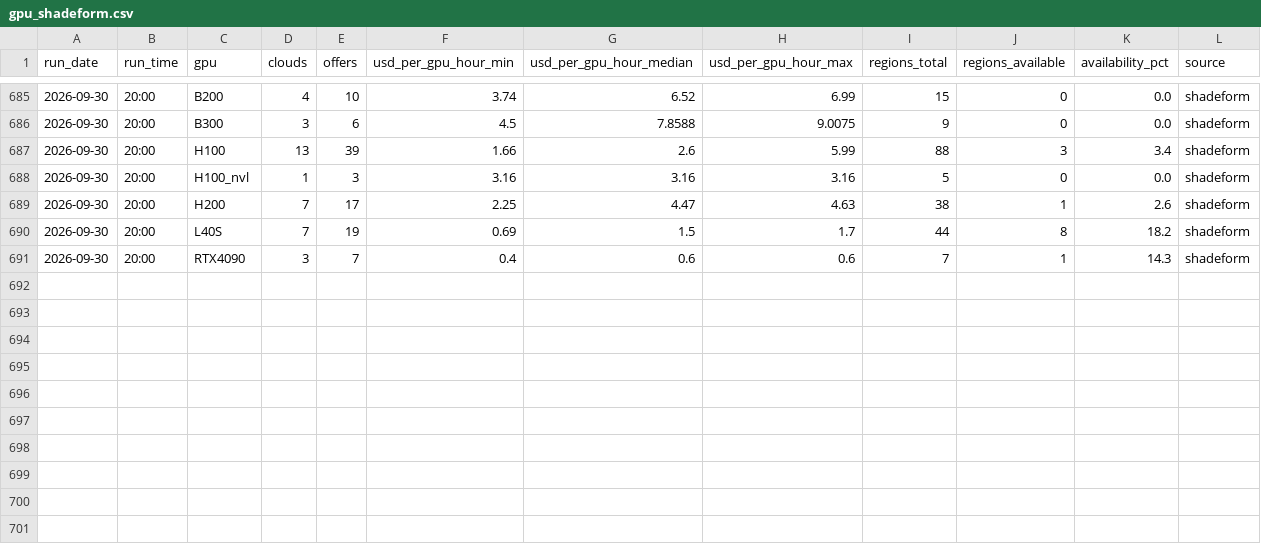
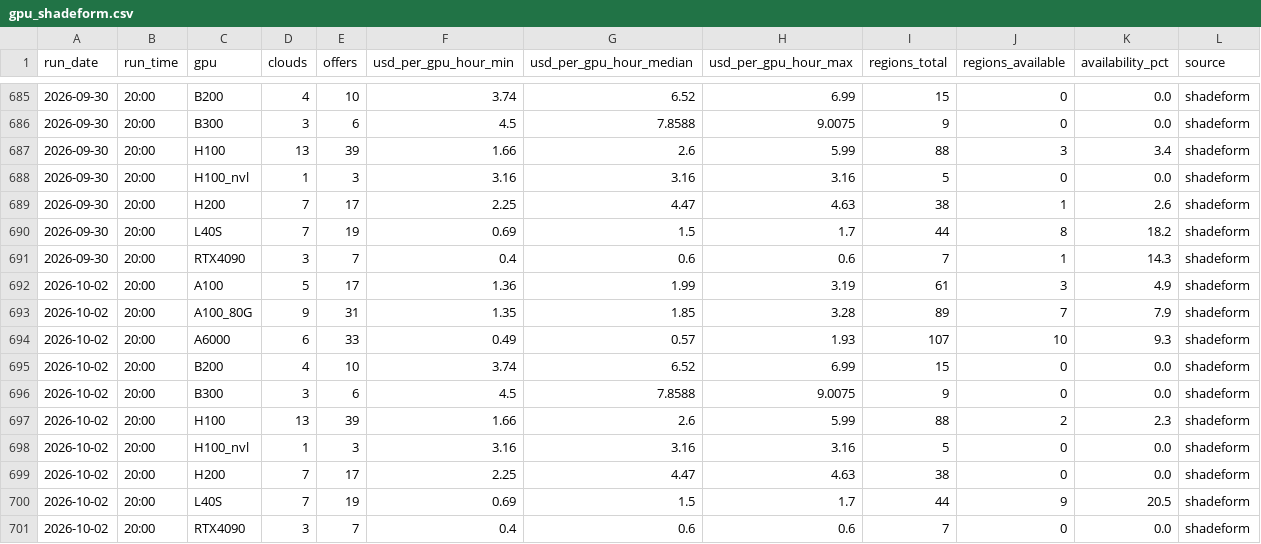
Before and after one commit to Zzr315/dc-watch, a CSV file: data/gpu_shadeform.csv, drawn as a sheet; only a part is shown, gaps mark what is left out; the diff names each change by its address in the sheet, - before the commit and + after, or states it on an @@ line.

```diff
--- a/data/gpu_shadeform.csv
+++ b/data/gpu_shadeform.csv
+row 692: 2026-10-02 | 20:00 | A100 | 5 | 17 | 1.36 | 1.99 | 3.19 | 61 | 3 | 4.9 | shadeform
+row 693: 2026-10-02 | 20:00 | A100_80G | 9 | 31 | 1.35 | 1.85 | 3.28 | 89 | 7 | 7.9 | shadeform
+row 694: 2026-10-02 | 20:00 | A6000 | 6 | 33 | 0.49 | 0.57 | 1.93 | 107 | 10 | 9.3 | shadeform
+row 695: 2026-10-02 | 20:00 | B200 | 4 | 10 | 3.74 | 6.52 | 6.99 | 15 | 0 | 0.0 | shadeform
+row 696: 2026-10-02 | 20:00 | B300 | 3 | 6 | 4.5 | 7.8588 | 9.0075 | 9 | 0 | 0.0 | shadeform
+row 697: 2026-10-02 | 20:00 | H100 | 13 | 39 | 1.66 | 2.6 | 5.99 | 88 | 2 | 2.3 | shadeform
+row 698: 2026-10-02 | 20:00 | H100_nvl | 1 | 3 | 3.16 | 3.16 | 3.16 | 5 | 0 | 0.0 | shadeform
+row 699: 2026-10-02 | 20:00 | H200 | 7 | 17 | 2.25 | 4.47 | 4.63 | 38 | 0 | 0.0 | shadeform
+row 700: 2026-10-02 | 20:00 | L40S | 7 | 19 | 0.69 | 1.5 | 1.7 | 44 | 9 | 20.5 | shadeform
+row 701: 2026-10-02 | 20:00 | RTX4090 | 3 | 7 | 0.4 | 0.6 | 0.6 | 7 | 0 | 0.0 | shadeform
```
Also changed, not shown: data/equity.csv, data/gpu_hyperscaler.csv, 10 other files.
